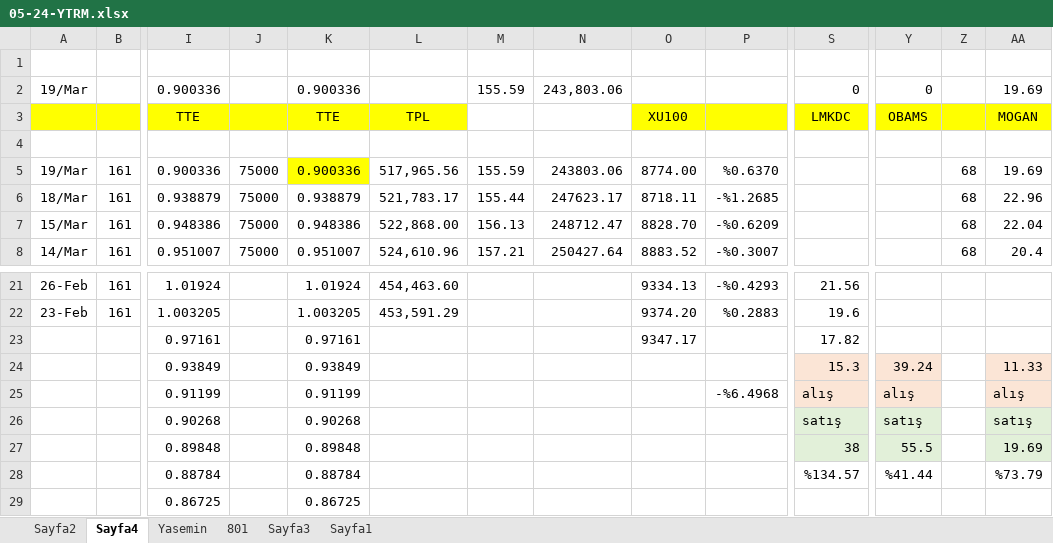
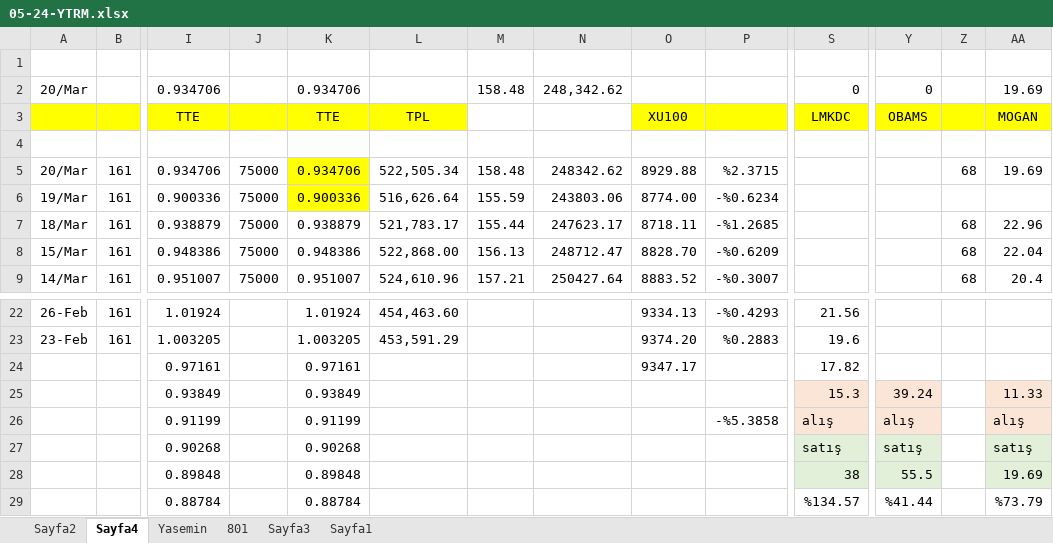
Before and after one commit to roboturx/tdy, an Excel workbook: 05-24-YTRM.xlsx, sheet Sayfa4, drawn as a sheet; only a part is shown, gaps mark what is left out; the shorter side is filled out with more unchanged rows; values as stored, in another font and other column widths than the file's, no borders; removed rows and columns are numbered as before the commit, all else as after; rows hold the shown columns only; the diff names each change by its address in the sheet, - before the commit and + after, or states it on an @@ line.

```diff
--- a/05-24-YTRM.xlsx (sheet Sayfa4)
+++ b/05-24-YTRM.xlsx (sheet Sayfa4)
-row 2: 19/Mar |  | 0.900336 |  | 0.900336 |  | 155.59 | 243,803.06 |  |  | 0 | 0 |  | 19.69
+row 2: 20/Mar |  | 0.934706 |  | 0.934706 |  | 158.48 | 248,342.62 |  |  | 0 | 0 |  | 19.69
+row 5: 20/Mar | 161 | 0.934706 | 75000 | 0.934706 | 522,505.34 | 158.48 | 248342.62 | 8929.88 | %2.3715 |  |  | 68 | 19.69
-L6: 517,965.56
+L6: 516,626.64
-P6: %0.6370
+P6: -%0.6234
-Z6: 68
+Z6: (empty)
-AA6: 19.69
+AA6: (empty)
-P26: -%6.4968
+P26: -%5.3858
```
Also changed, not shown: sheet Sayfa2, sheet Yasemin, formulas that keep their value.
